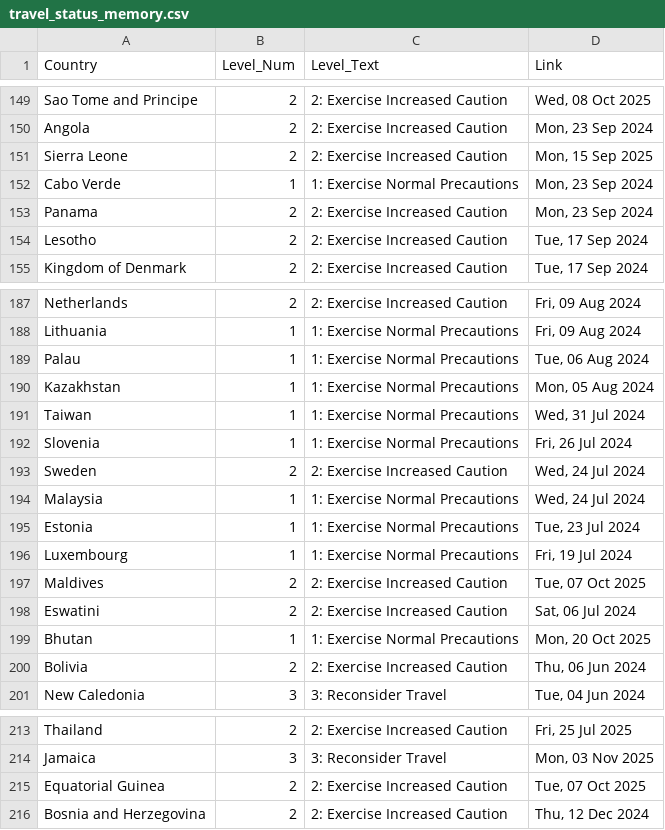
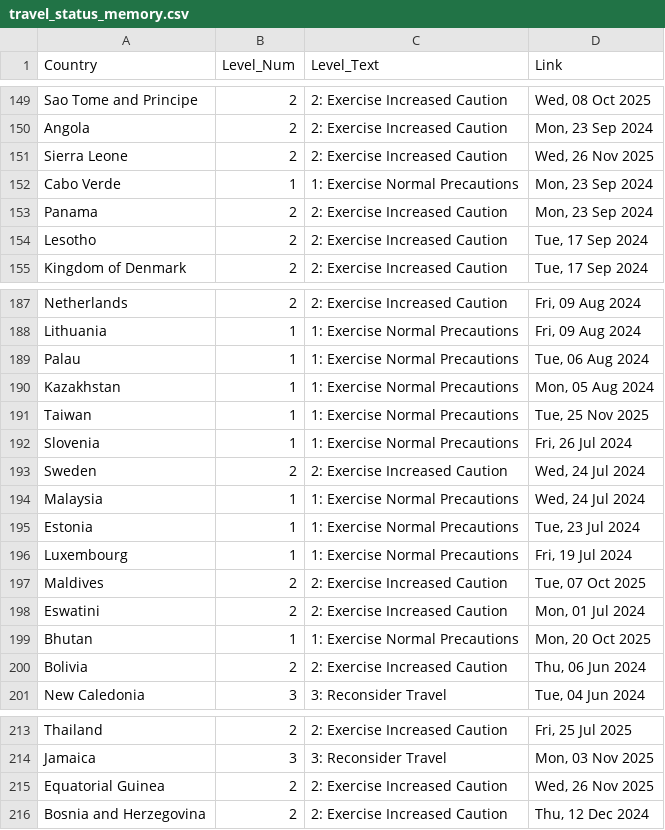
Before and after one commit to hyselee09-stack/ai-consul-bot, a CSV file: travel_status_memory.csv, drawn as a sheet; only a part is shown, gaps mark what is left out; the diff covers the shown part only.

```diff
--- a/travel_status_memory.csv
+++ b/travel_status_memory.csv
@@ -150,3 +150,3 @@ Sao Tome and Principe,2,2: Exercise Increased Caution,"Wed, 08 Oct 2025"
 Angola,2,2: Exercise Increased Caution,"Mon, 23 Sep 2024"
-Sierra Leone,2,2: Exercise Increased Caution,"Mon, 15 Sep 2025"
+Sierra Leone,2,2: Exercise Increased Caution,"Wed, 26 Nov 2025"
 Cabo Verde,1,1: Exercise Normal Precautions,"Mon, 23 Sep 2024"
@@ -190,3 +190,3 @@ Palau,1,1: Exercise Normal Precautions,"Tue, 06 Aug 2024"
 Kazakhstan,1,1: Exercise Normal Precautions,"Mon, 05 Aug 2024"
-Taiwan,1,1: Exercise Normal Precautions,"Wed, 31 Jul 2024"
+Taiwan,1,1: Exercise Normal Precautions,"Tue, 25 Nov 2025"
 Slovenia,1,1: Exercise Normal Precautions,"Fri, 26 Jul 2024"
@@ -197,3 +197,3 @@ Luxembourg,1,1: Exercise Normal Precautions,"Fri, 19 Jul 2024"
 Maldives,2,2: Exercise Increased Caution,"Tue, 07 Oct 2025"
-Eswatini,2,2: Exercise Increased Caution,"Sat, 06 Jul 2024"
+Eswatini,2,2: Exercise Increased Caution,"Mon, 01 Jul 2024"
 Bhutan,1,1: Exercise Normal Precautions,"Mon, 20 Oct 2025"
@@ -214,3 +214,3 @@ Thailand,2,2: Exercise Increased Caution,"Fri, 25 Jul 2025"
 Jamaica,3,3: Reconsider Travel,"Mon, 03 Nov 2025"
-Equatorial Guinea,2,2: Exercise Increased Caution,"Tue, 07 Oct 2025"
+Equatorial Guinea,2,2: Exercise Increased Caution,"Wed, 26 Nov 2025"
 Bosnia and Herzegovina,2,2: Exercise Increased Caution,"Thu, 12 Dec 2024"
```
Also changed, not shown: 14 edited cells elsewhere in this file.
